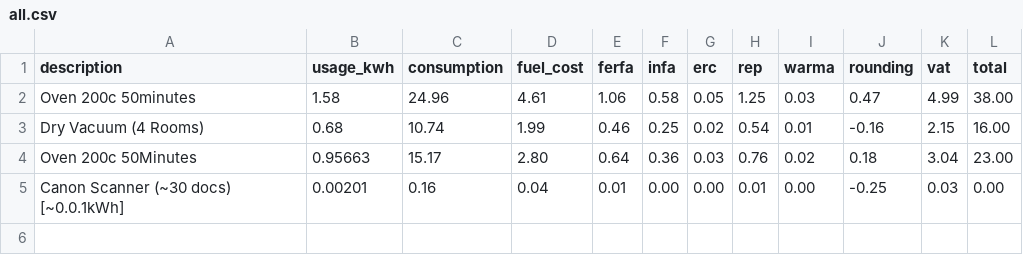
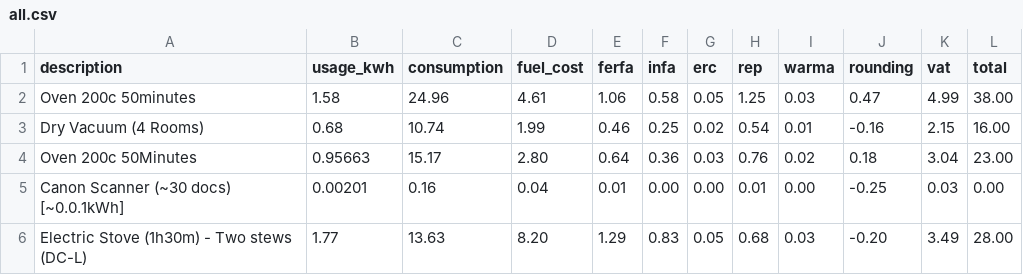
Before and after one commit to bmurithi/stima-data, a CSV file: 2021/all.csv, drawn as a sheet; the diff names each change by its address in the sheet, - before the commit and + after, or states it on an @@ line.

Commit message:
1.17 KwH | KES 28.00 | Electric Stove (1h 30 minutes - two stews)

```diff
--- a/2021/all.csv
+++ b/2021/all.csv
+row 6: Electric Stove (1h30m) - Two stews (DC-L) | 1.77 | 13.63 | 8.20 | 1.29 | 0.83 | 0.05 | 0.68 | 0.03 | -0.20 | 3.49 | 28.00
```
